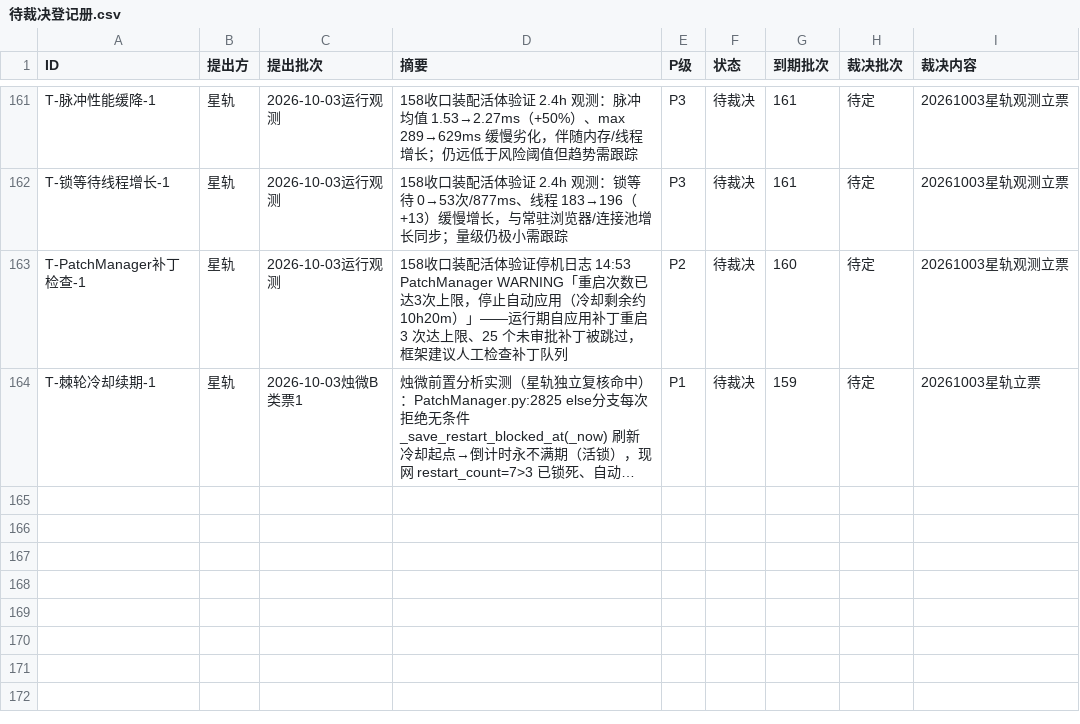
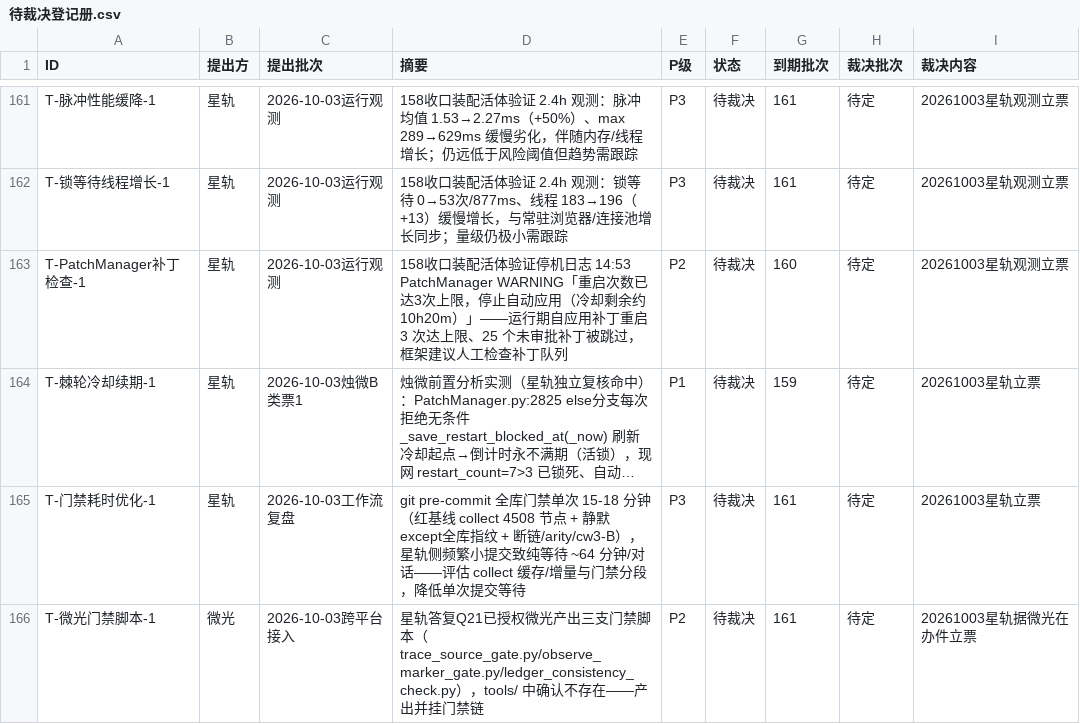
Before and after one commit to 825980399/tongtong-pulse-v9, a CSV file: docs/台账/待裁决登记册.csv, drawn as a sheet; only a part is shown, gaps mark what is left out; long unchanged cells end in …; the diff names each change by its address in the sheet, - before the commit and + after, or states it on an @@ line.

```diff
--- a/docs/台账/待裁决登记册.csv
+++ b/docs/台账/待裁决登记册.csv
+row 165: T-门禁耗时优化-1 | 星轨 | 2026-10-03工作流复盘 | git pre-commit 全库门禁单次 15-18 分钟（红基线 collect 4508 节点 + 静默except全库指纹 + 断链/arity/cw3-B），星轨侧频繁小提交致纯等待 ~64 分钟/对话——评估 collect 缓存/增量与门禁分段，降低单次提交等待 | P3 | 待裁决 | 161 | 待定 | 20261003星轨立票
+row 166: T-微光门禁脚本-1 | 微光 | 2026-10-03跨平台接入 | 星轨答复Q21已授权微光产出三支门禁脚本（trace_source_gate.py/observe_marker_gate.py/ledger_consistency_check.py），tools/ 中确认不存在——产出并挂门禁链 | P2 | 待裁决 | 161 | 待定 | 20261003星轨据微光在办件立票
```
Also changed, not shown: 8 other files.
